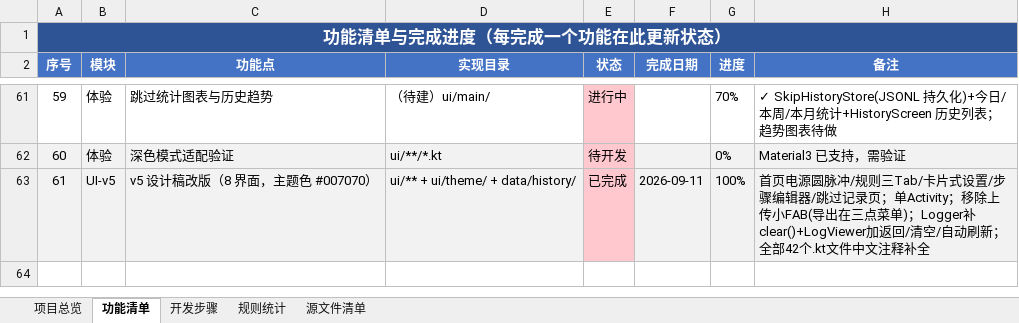
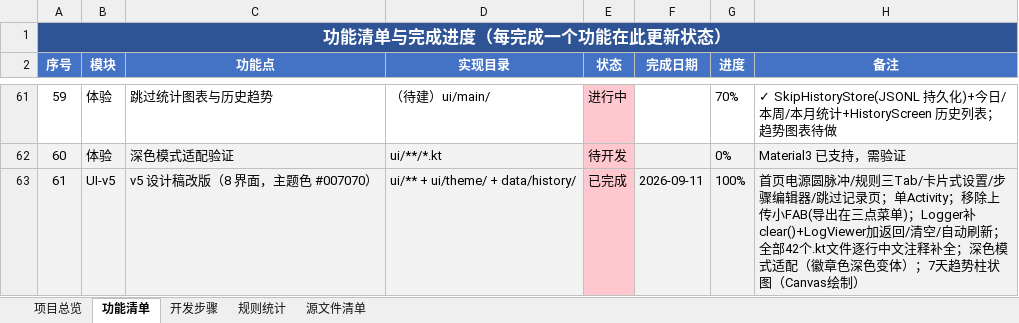
Before and after one commit to nillang/LTT_GKD, an Excel workbook: docs/LTT_GKD_项目进度跟踪_v3.xlsx, sheet 功能清单, drawn as a sheet; only a part is shown, gaps mark what is left out; values as stored, in another font and other column widths than the file's, no borders; the diff names each change by its address in the sheet, - before the commit and + after, or states it on an @@ line.

```diff
--- a/docs/LTT_GKD_项目进度跟踪_v3.xlsx (sheet 功能清单)
+++ b/docs/LTT_GKD_项目进度跟踪_v3.xlsx (sheet 功能清单)
-H63 (备注): …个.kt文件中文注释补全
+H63 (备注): …个.kt文件逐行中文注释补全；深色模式适配（徽章色深色变体）；7天趋势柱状图（Canvas绘制）
```
Also changed, not shown: sheet 开发步骤, 3 other files.
